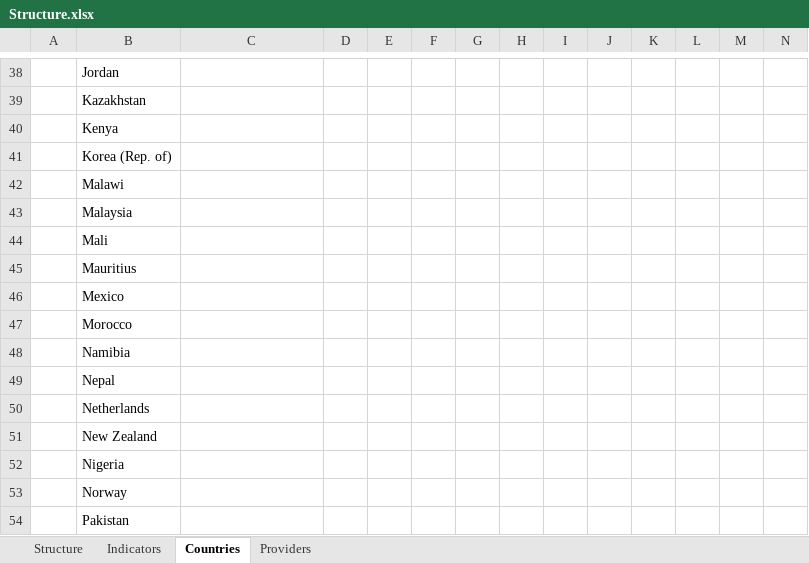
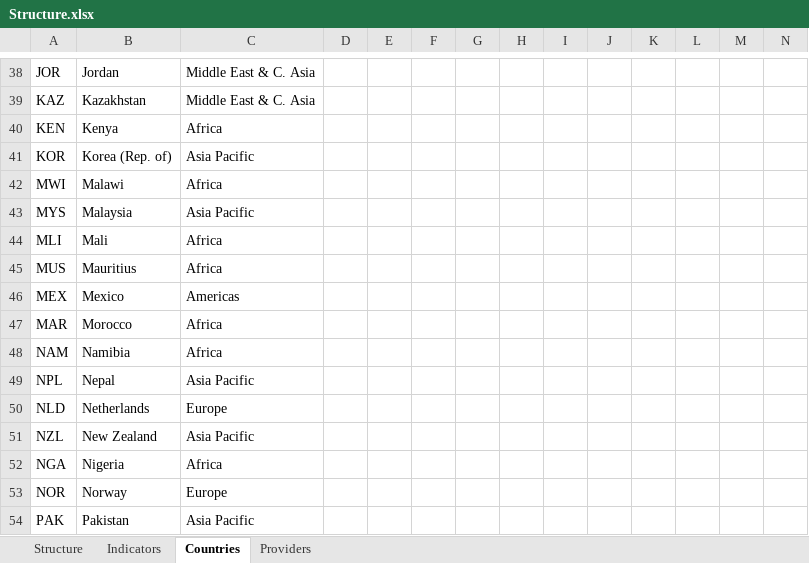
Before and after one commit to weso/wiFetcher, an Excel workbook: conf/files/Structure.xlsx, sheet Countries, drawn as a sheet; only a part is shown, gaps mark what is left out; values as stored, in another font and other column widths than the file's, no borders; the diff covers the shown part only; the diff names each change by its address in the sheet, - before the commit and + after, or states it on an @@ line.

```diff
--- a/conf/files/Structure.xlsx (sheet Countries)
+++ b/conf/files/Structure.xlsx (sheet Countries)
-A38: (empty)
+A38: JOR
-C38:C39: (empty)
+C38:C39: Middle East & C. Asia
-A39: (empty)
+A39: KAZ
-A40: (empty)
+A40: KEN
-C40: (empty)
+C40: Africa
-A41: (empty)
+A41: KOR
-C41: (empty)
+C41: Asia Pacific
-A42: (empty)
+A42: MWI
-C42: (empty)
+C42: Africa
-A43: (empty)
+A43: MYS
-C43: (empty)
+C43: Asia Pacific
-A44: (empty)
+A44: MLI
-C44:C45: (empty)
+C44:C45: Africa
-A45: (empty)
+A45: MUS
-A46: (empty)
+A46: MEX
-C46: (empty)
+C46: Americas
-A47: (empty)
+A47: MAR
-C47:C48: (empty)
+C47:C48: Africa
-A48: (empty)
+A48: NAM
-A49: (empty)
+A49: NPL
-C49: (empty)
+C49: Asia Pacific
-A50: (empty)
+A50: NLD
-C50: (empty)
+C50: Europe
-A51: (empty)
+A51: NZL
-C51: (empty)
+C51: Asia Pacific
-A52: (empty)
+A52: NGA
-C52: (empty)
+C52: Africa
-A53: (empty)
+A53: NOR
-C53: (empty)
+C53: Europe
-A54: (empty)
+A54: PAK
-C54: (empty)
+C54: Asia Pacific
```
Also changed, not shown: 128 edited cells elsewhere in this sheet, sheet Indicators, sheet Providers, conf/files/Structure0.4-1Indicators.xlsx, conf/files/example.xlsx, 23 other files.
